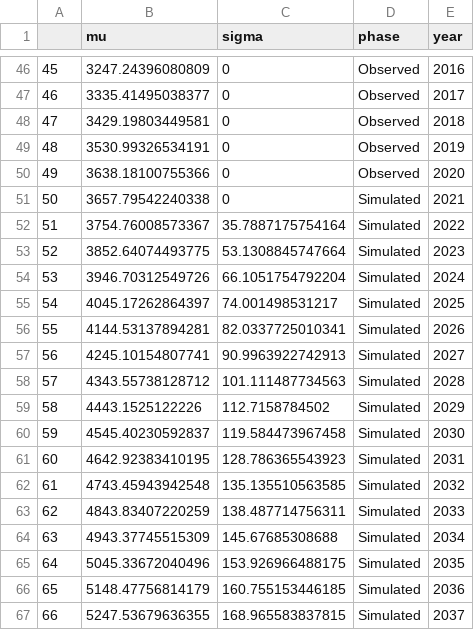
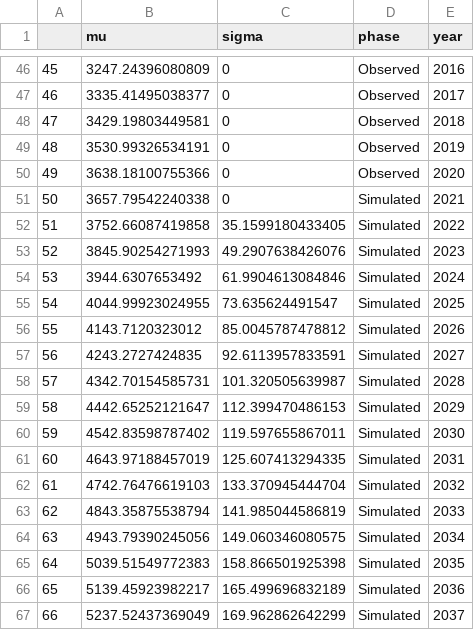
Before and after one commit to matheusbarrosb/kitefin_MSE, a CSV file: res/data/dfs/ 02_bycatch.csv, drawn as a sheet; only a part is shown, gaps mark what is left out; the diff covers the shown part only.

```diff
--- a/res/data/dfs/ 02_bycatch.csv
+++ b/res/data/dfs/ 02_bycatch.csv
@@ -51,17 +51,17 @@
 "50",3657.79542240338,0,"Simulated",2021
-"51",3754.76008573367,35.7887175754164,"Simulated",2022
-"52",3852.64074493775,53.1308845747664,"Simulated",2023
-"53",3946.70312549726,66.1051754792204,"Simulated",2024
-"54",4045.17262864397,74.001498531217,"Simulated",2025
-"55",4144.53137894281,82.0337725010341,"Simulated",2026
-"56",4245.10154807741,90.9963922742913,"Simulated",2027
-"57",4343.55738128712,101.111487734563,"Simulated",2028
-"58",4443.1525122226,112.7158784502,"Simulated",2029
-"59",4545.40230592837,119.584473967458,"Simulated",2030
-"60",4642.92383410195,128.786365543923,"Simulated",2031
-"61",4743.45943942548,135.135510563585,"Simulated",2032
-"62",4843.83407220259,138.487714756311,"Simulated",2033
-"63",4943.37745515309,145.67685308688,"Simulated",2034
-"64",5045.33672040496,153.926966488175,"Simulated",2035
-"65",5148.47756814179,160.755153446185,"Simulated",2036
-"66",5247.53679636355,168.965583837815,"Simulated",2037
+"51",3752.66087419858,35.1599180433405,"Simulated",2022
+"52",3845.90254271993,49.2907638426076,"Simulated",2023
+"53",3944.6307653492,61.9904613084846,"Simulated",2024
+"54",4044.99923024955,73.635624491547,"Simulated",2025
+"55",4143.7120323012,85.0045787478812,"Simulated",2026
+"56",4243.2727424835,92.6113957833591,"Simulated",2027
+"57",4342.70154585731,101.320505639987,"Simulated",2028
+"58",4442.65252121647,112.399470486153,"Simulated",2029
+"59",4542.83598787402,119.597655867011,"Simulated",2030
+"60",4643.97188457019,125.607413294335,"Simulated",2031
+"61",4742.76476619103,133.370945444704,"Simulated",2032
+"62",4843.35875538794,141.985044586819,"Simulated",2033
+"63",4943.79390245056,149.060346080575,"Simulated",2034
+"64",5039.51549772383,158.866501925398,"Simulated",2035
+"65",5139.45923982217,165.499696832189,"Simulated",2036
+"66",5237.52437369049,169.962862642299,"Simulated",2037
```
Also changed, not shown: 15 added rows and 86 edited cells elsewhere in this file, res/data/dfs/ 01_nofishing.csv, 15 other files.
